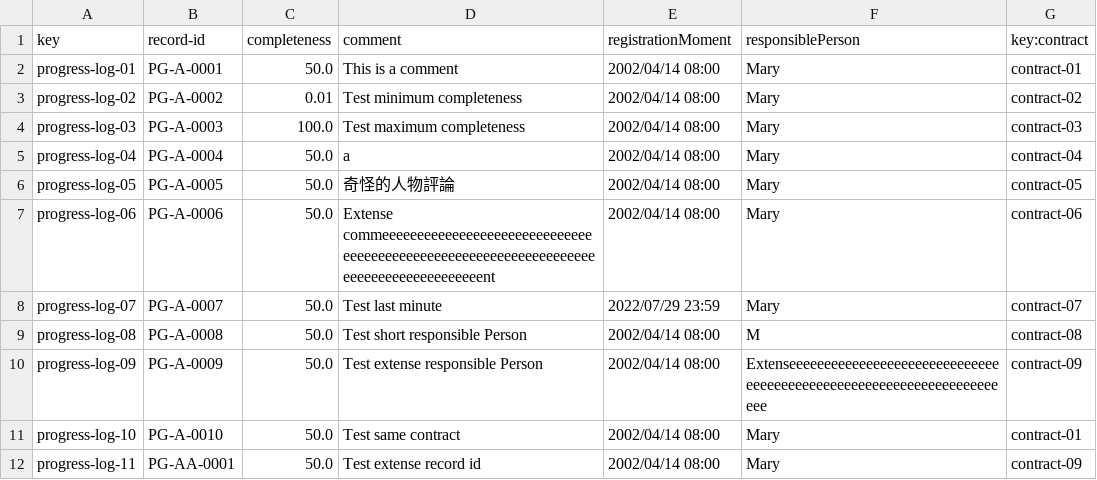
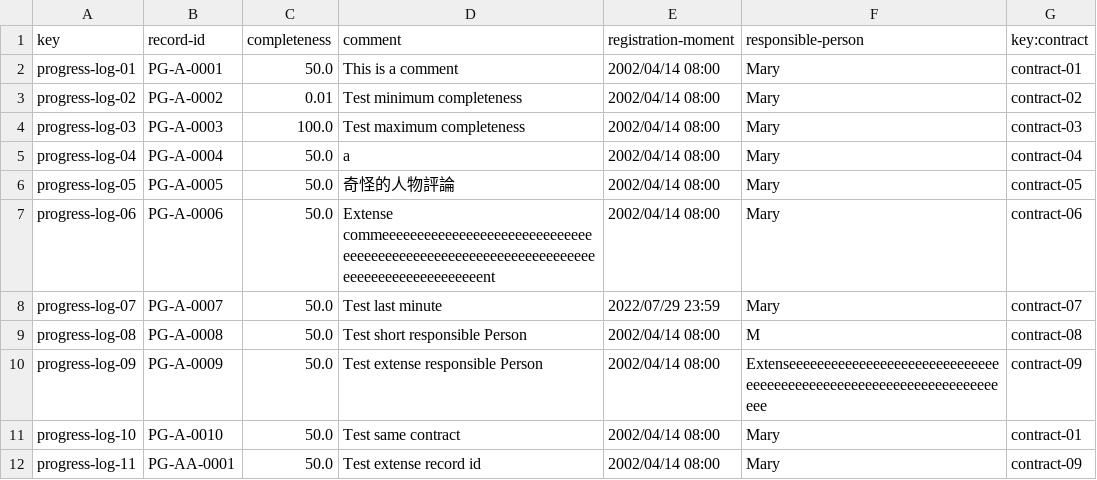
Before and after one commit to vicgrabru/Acme-SF-D02, a CSV file: src/main/webapp/WEB-INF/resources/sample-data/progress-log.csv, drawn as a sheet.

```diff
--- a/src/main/webapp/WEB-INF/resources/sample-data/progress-log.csv
+++ b/src/main/webapp/WEB-INF/resources/sample-data/progress-log.csv
@@ -1,2 +1,2 @@
-key,record-id,completeness,comment,registrationMoment,responsiblePerson,key:contract
+key,record-id,completeness,comment,registration-moment,responsible-person,key:contract
 progress-log-01,PG-A-0001,50.0,This is a comment,2002/04/14 08:00,Mary,contract-01
```
Also changed, not shown: src/main/webapp/WEB-INF/resources/sample-data/audit-record.csv, src/main/webapp/WEB-INF/resources/sample-data/audit.csv, 7 other files.
